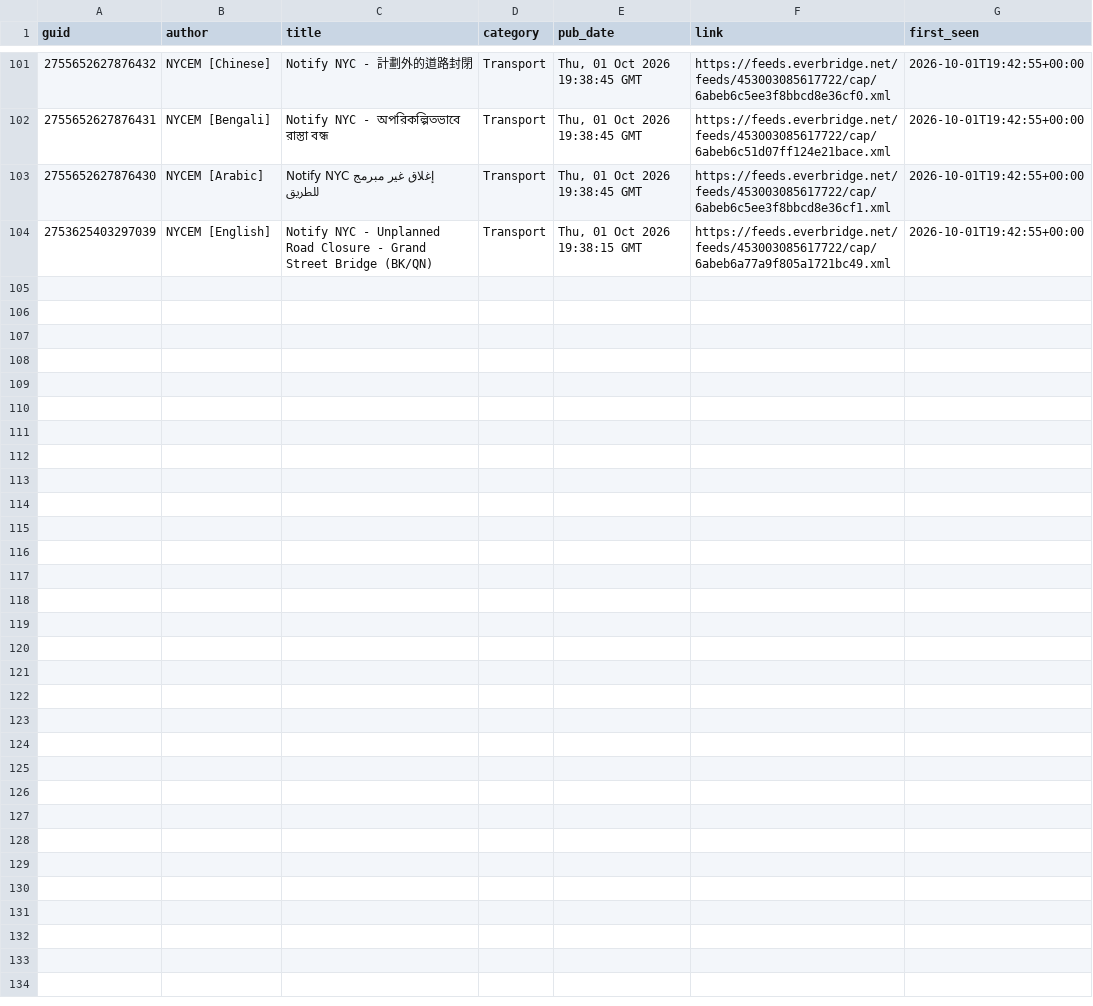
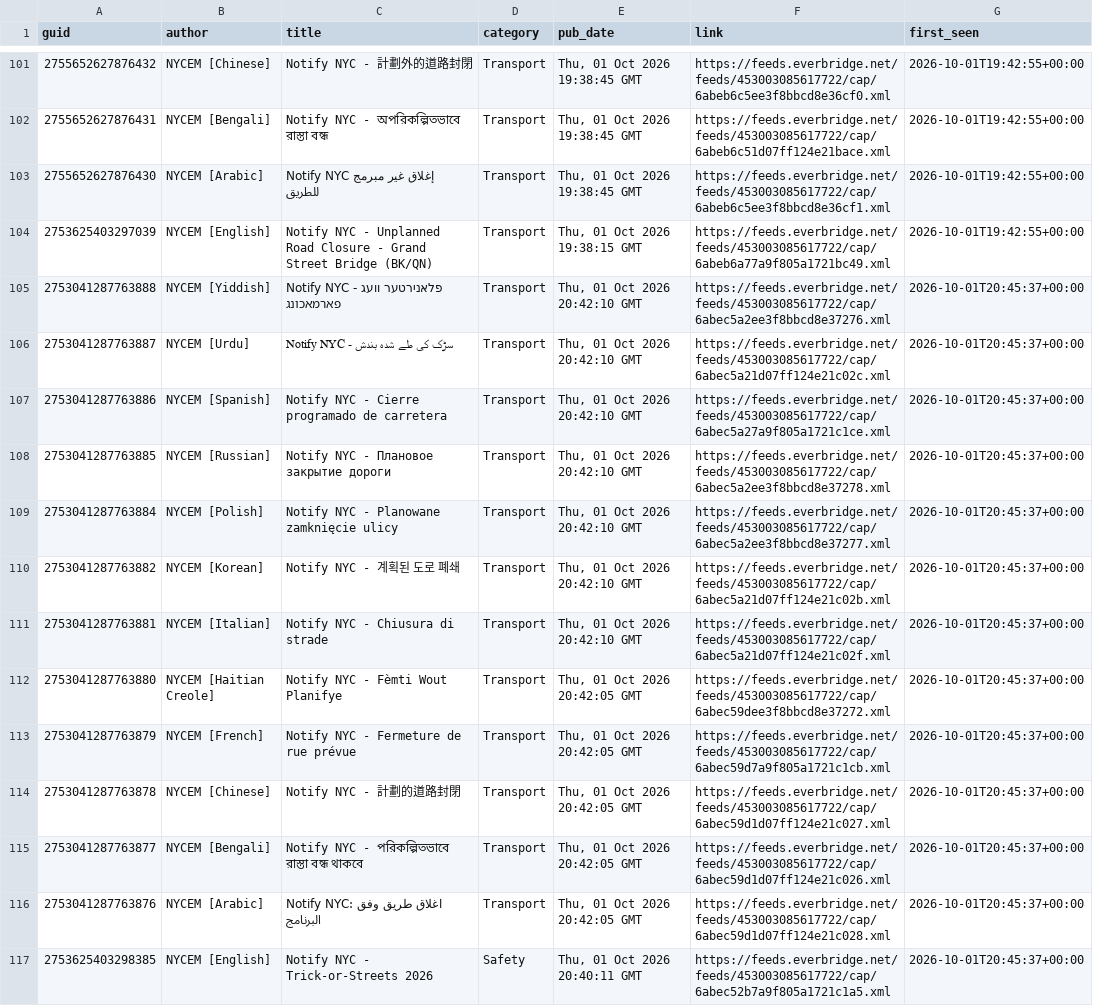
Before and after one commit to BetaNYC/q-map, a CSV file: data/archive/alerts/items.csv, drawn as a sheet; only a part is shown, gaps mark what is left out.

```diff
--- a/data/archive/alerts/items.csv
+++ b/data/archive/alerts/items.csv
@@ -104 +104,14 @@ guid,author,title,category,pub_date,link,first_seen
 2753625403297039,NYCEM [English],Notify NYC - Unplanned Road Closure - Grand Street Bridge (BK/QN),Transport,"Thu, 01 Oct 2026 19:38:15 GMT",https://feeds.everbridge.net/feeds/453003085617722/cap/6abeb6a77a9f805a1721bc49.xml,2026-10-01T19:42:55+00:00
+2753041287763888,NYCEM [Yiddish],Notify NYC - פלאנירטער וועג פארמאכונג,Transport,"Thu, 01 Oct 2026 20:42:10 GMT",https://feeds.everbridge.net/feeds/453003085617722/cap/6abec5a2ee3f8bbcd8e37276.xml,2026-10-01T20:45:37+00:00
+2753041287763887,NYCEM [Urdu],Notify NYC - سڑک کی طے شدہ  بندش,Transport,"Thu, 01 Oct 2026 20:42:10 GMT",https://feeds.everbridge.net/feeds/453003085617722/cap/6abec5a21d07ff124e21c02c.xml,2026-10-01T20:45:37+00:00
+2753041287763886,NYCEM [Spanish],Notify NYC - Cierre programado de carretera,Transport,"Thu, 01 Oct 2026 20:42:10 GMT",https://feeds.everbridge.net/feeds/453003085617722/cap/6abec5a27a9f805a1721c1ce.xml,2026-10-01T20:45:37+00:00
+2753041287763885,NYCEM [Russian],Notify NYC - Плановое закрытие дороги,Transport,"Thu, 01 Oct 2026 20:42:10 GMT",https://feeds.everbridge.net/feeds/453003085617722/cap/6abec5a2ee3f8bbcd8e37278.xml,2026-10-01T20:45:37+00:00
+2753041287763884,NYCEM [Polish],Notify NYC - Planowane zamknięcie ulicy,Transport,"Thu, 01 Oct 2026 20:42:10 GMT",https://feeds.everbridge.net/feeds/453003085617722/cap/6abec5a2ee3f8bbcd8e37277.xml,2026-10-01T20:45:37+00:00
+2753041287763882,NYCEM [Korean],Notify NYC - 계획된 도로 폐쇄,Transport,"Thu, 01 Oct 2026 20:42:10 GMT",https://feeds.everbridge.net/feeds/453003085617722/cap/6abec5a21d07ff124e21c02b.xml,2026-10-01T20:45:37+00:00
+2753041287763881,NYCEM [Italian],Notify NYC - Chiusura di strade,Transport,"Thu, 01 Oct 2026 20:42:10 GMT",https://feeds.everbridge.net/feeds/453003085617722/cap/6abec5a21d07ff124e21c02f.xml,2026-10-01T20:45:37+00:00
+2753041287763880,NYCEM [Haitian Creole],Notify NYC - Fèmti Wout Planifye,Transport,"Thu, 01 Oct 2026 20:42:05 GMT",https://feeds.everbridge.net/feeds/453003085617722/cap/6abec59dee3f8bbcd8e37272.xml,2026-10-01T20:45:37+00:00
+2753041287763879,NYCEM [French],Notify NYC - Fermeture de rue prévue,Transport,"Thu, 01 Oct 2026 20:42:05 GMT",https://feeds.everbridge.net/feeds/453003085617722/cap/6abec59d7a9f805a1721c1cb.xml,2026-10-01T20:45:37+00:00
+2753041287763878,NYCEM [Chinese],Notify NYC - 計劃的道路封閉,Transport,"Thu, 01 Oct 2026 20:42:05 GMT",https://feeds.everbridge.net/feeds/453003085617722/cap/6abec59d1d07ff124e21c027.xml,2026-10-01T20:45:37+00:00
+2753041287763877,NYCEM [Bengali],Notify NYC - পরিকল্পিতভাবে রাস্তা বন্ধ থাকবে,Transport,"Thu, 01 Oct 2026 20:42:05 GMT",https://feeds.everbridge.net/feeds/453003085617722/cap/6abec59d1d07ff124e21c026.xml,2026-10-01T20:45:37+00:00
+2753041287763876,NYCEM [Arabic],Notify NYC: اغلاق طريق وفق البرنامج,Transport,"Thu, 01 Oct 2026 20:42:05 GMT",https://feeds.everbridge.net/feeds/453003085617722/cap/6abec59d1d07ff124e21c028.xml,2026-10-01T20:45:37+00:00
+2753625403298385,NYCEM [English],Notify NYC - Trick-or-Streets 2026,Safety,"Thu, 01 Oct 2026 20:40:11 GMT",https://feeds.everbridge.net/feeds/453003085617722/cap/6abec52b7a9f805a1721c1a5.xml,2026-10-01T20:45:37+00:00
```
Also changed, not shown: 2 other files.
